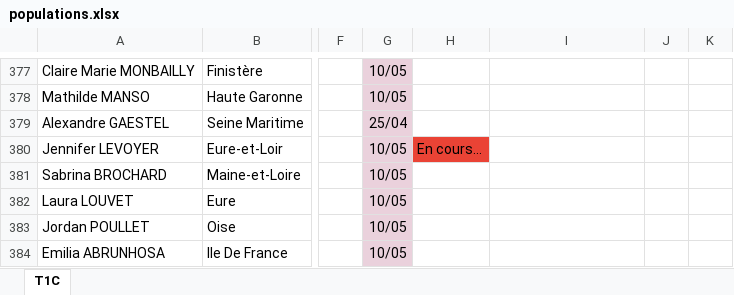
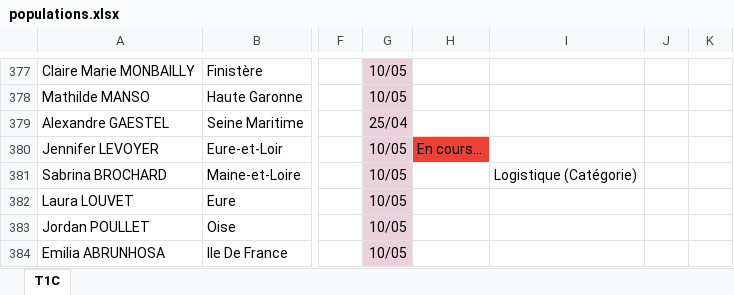
Before and after one commit to dassimanuel000/scrape, an Excel workbook: populations.xlsx, sheet T1C, drawn as a sheet; only a part is shown, gaps mark what is left out; values as stored, in another font and other column widths than the file's, no borders; charts and pictures and table styles not drawn; the diff covers the shown part only; the diff names each change by its address in the sheet, - before the commit and + after, or states it on an @@ line.

```diff
--- a/populations.xlsx (sheet T1C)
+++ b/populations.xlsx (sheet T1C)
-I381: (empty)
+I381: Logistique (Catégorie)
```
Also changed, not shown: 141 edited cells elsewhere in this sheet, 19 other files.
